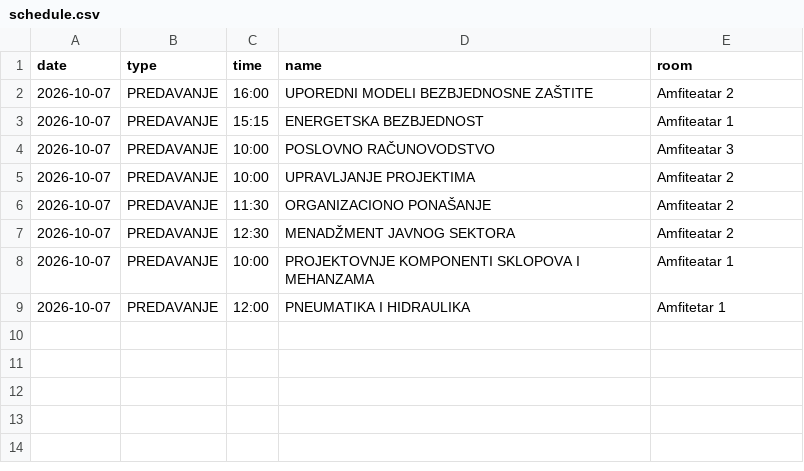
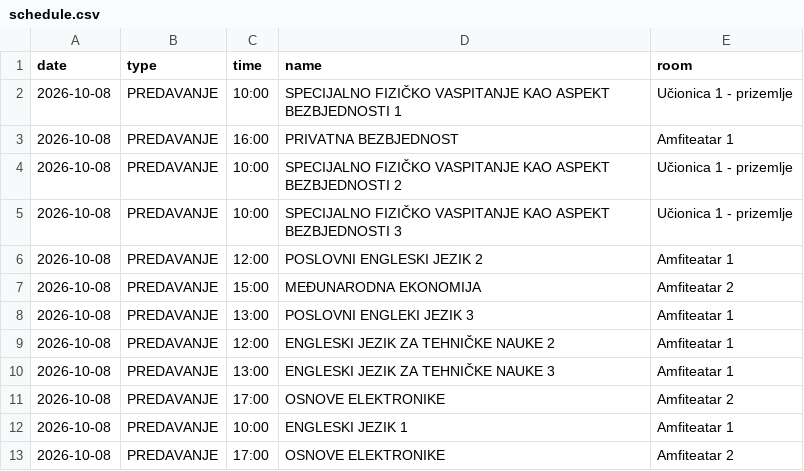
Before and after one commit to vptsdoweb-hub/raspored, a CSV file: schedule.csv, drawn as a sheet.

Commit message:
Update schedule.csv

```diff
--- a/schedule.csv
+++ b/schedule.csv
@@ -1,9 +1,13 @@
 date,type,time,name,room
-2026-10-07,PREDAVANJE,16:00,UPOREDNI MODELI BEZBJEDNOSNE ZAŠTITE,Amfiteatar 2
-2026-10-07,PREDAVANJE,15:15,ENERGETSKA BEZBJEDNOST,Amfiteatar 1
-2026-10-07,PREDAVANJE,10:00,POSLOVNO RAČUNOVODSTVO,Amfiteatar 3
-2026-10-07,PREDAVANJE,10:00,UPRAVLJANJE PROJEKTIMA,Amfiteatar 2
-2026-10-07,PREDAVANJE,11:30,ORGANIZACIONO PONAŠANJE,Amfiteatar 2
-2026-10-07,PREDAVANJE,12:30,MENADŽMENT JAVNOG SEKTORA,Amfiteatar 2
-2026-10-07,PREDAVANJE,10:00,PROJEKTOVNJE KOMPONENTI SKLOPOVA I MEHANZAMA,Amfiteatar 1
-2026-10-07,PREDAVANJE,12:00,PNEUMATIKA I HIDRAULIKA,Amfitetar 1
+2026-10-08,PREDAVANJE,10:00,SPECIJALNO FIZIČKO VASPITANJE KAO ASPEKT BEZBJEDNOSTI 1,Učionica 1 - prizemlje
+2026-10-08,PREDAVANJE,16:00,PRIVATNA BEZBJEDNOST,Amfiteatar 1
+2026-10-08,PREDAVANJE,10:00,SPECIJALNO FIZIČKO VASPITANJE KAO ASPEKT BEZBJEDNOSTI 2,Učionica 1 - prizemlje
+2026-10-08,PREDAVANJE,10:00,SPECIJALNO FIZIČKO VASPITANJE KAO ASPEKT BEZBJEDNOSTI 3,Učionica 1 - prizemlje
+2026-10-08,PREDAVANJE,12:00,POSLOVNI ENGLESKI JEZIK 2,Amfiteatar 1
+2026-10-08,PREDAVANJE,15:00,MEĐUNARODNA EKONOMIJA,Amfiteatar 2
+2026-10-08,PREDAVANJE,13:00,POSLOVNI ENGLEKI JEZIK 3,Amfiteatar 1
+2026-10-08,PREDAVANJE,12:00,ENGLESKI JEZIK ZA TEHNIČKE NAUKE 2,Amfiteatar 1
+2026-10-08,PREDAVANJE,13:00,ENGLESKI JEZIK ZA TEHNIČKE NAUKE 3,Amfiteatar 1
+2026-10-08,PREDAVANJE,17:00,OSNOVE ELEKTRONIKE,Amfiteatar 2
+2026-10-08,PREDAVANJE,10:00,ENGLESKI JEZIK 1,Amfiteatar 1
+2026-10-08,PREDAVANJE,17:00,OSNOVE ELEKTRONIKE,Amfiteatar 2
```
